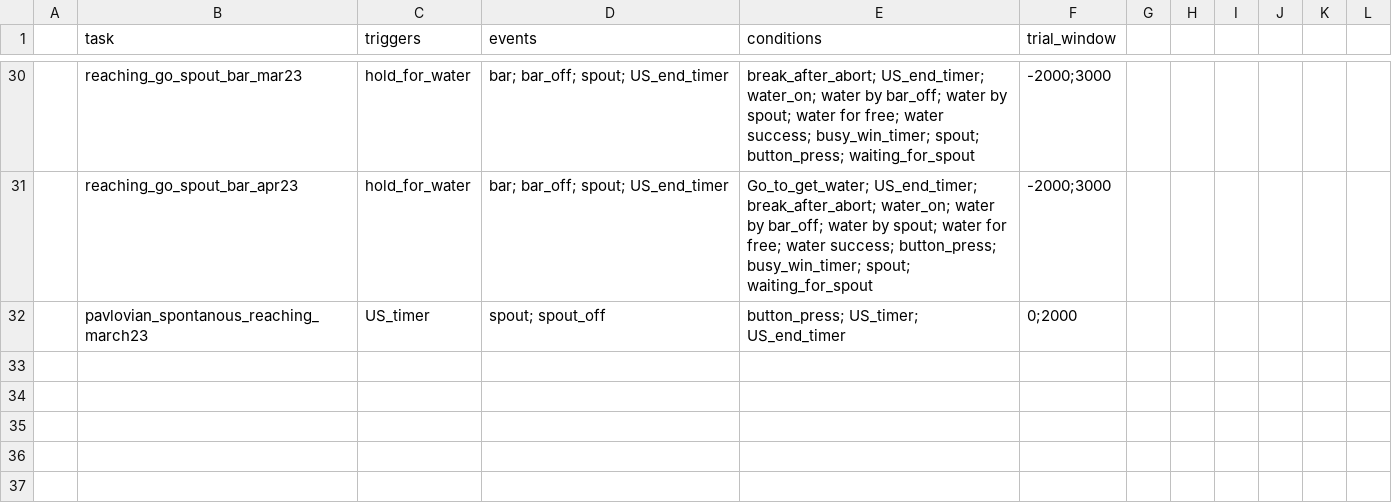
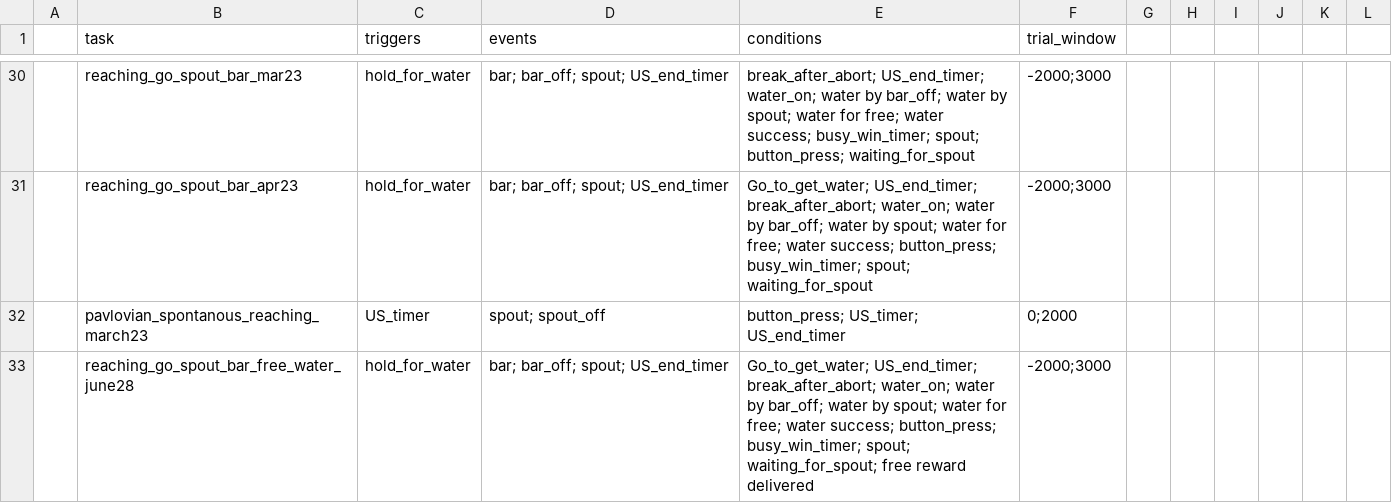
Before and after one commit to juliencarponcy/trialexp, a CSV file: params/tasks_params.csv, drawn as a sheet; only a part is shown, gaps mark what is left out; the diff names each change by its address in the sheet, - before the commit and + after, or states it on an @@ line.

Commit message:
Add support for new free water task

```diff
--- a/params/tasks_params.csv
+++ b/params/tasks_params.csv
+row 33:  | reaching_go_spout_bar_free_water_june28 | hold_for_water | bar; bar_off; spout; US_end_timer | Go_to_get_water; US_end_timer; break_after_abort; water_on; water by bar_off; water by spout; water for free; water success; button_press; busy_win_timer; spout; waiting_for_spout; free reward delivered | -2000;3000
```
Also changed, not shown: 2 other files.
